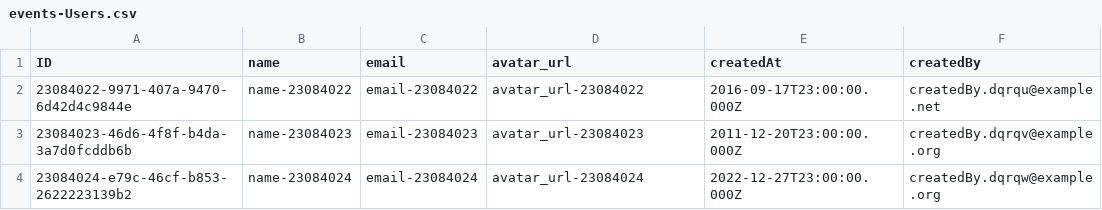
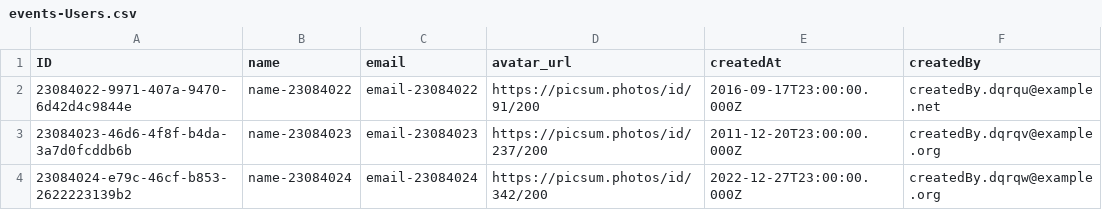
Before and after one commit to Proallone/voca, a CSV file: db/data/events-Users.csv, drawn as a sheet; only a part is shown; the diff names each change by its address in the sheet, - before the commit and + after, or states it on an @@ line.

```diff
--- a/db/data/events-Users.csv
+++ b/db/data/events-Users.csv
-D2 (avatar_url): avatar_url-23084022
+D2 (avatar_url): https://picsum.photos/id/91/200
-D3 (avatar_url): avatar_url-23084023
+D3 (avatar_url): https://picsum.photos/id/237/200
-D4 (avatar_url): avatar_url-23084024
+D4 (avatar_url): https://picsum.photos/id/342/200
```
Also changed, not shown: db/data/events-Events.csv, 5 other files.
